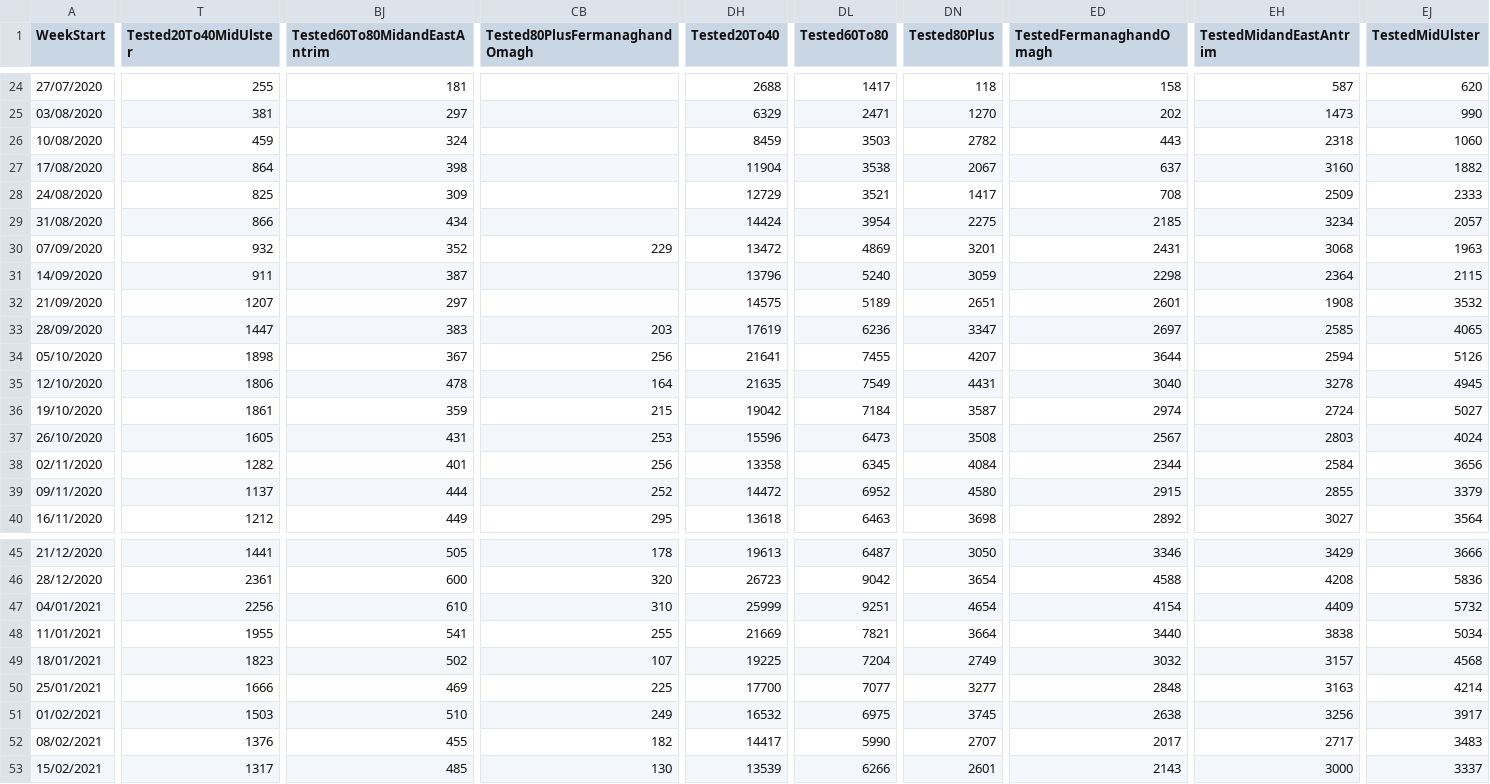
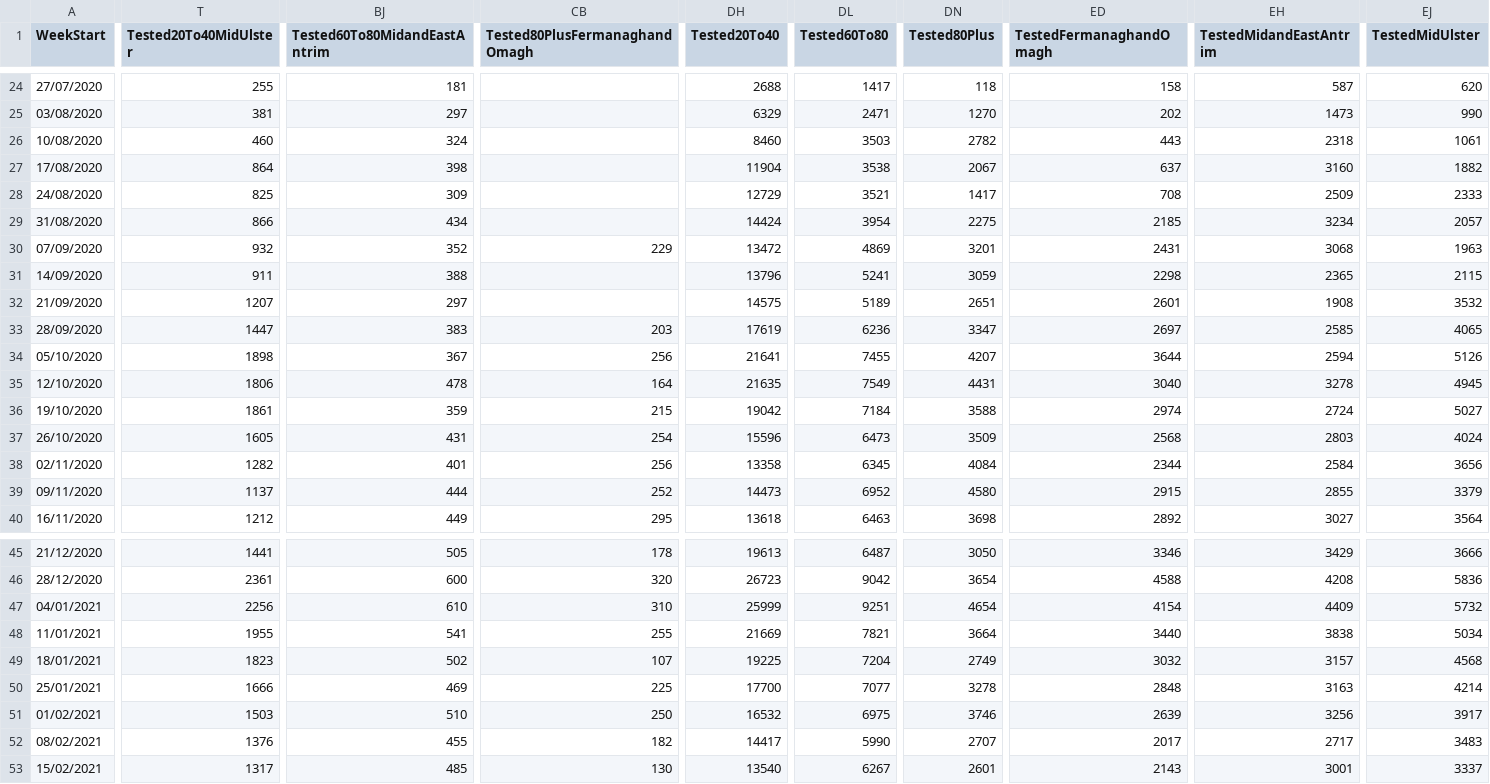
Before and after one commit to CatsAgainstCovid/IrelandCovidData, a CSV file: Outputs/NIDailyReports/NorthenIrelandWeekly.csv, drawn as a sheet; only a part is shown, gaps mark what is left out; the diff covers the shown part only; the diff names each change by its address in the sheet, - before the commit and + after, or states it on an @@ line.

Commit message:
Update

```diff
--- a/Outputs/NIDailyReports/NorthenIrelandWeekly.csv
+++ b/Outputs/NIDailyReports/NorthenIrelandWeekly.csv
-T26 (Tested20To40MidUlster): 459
+T26 (Tested20To40MidUlster): 460
-DH26 (Tested20To40): 8459
+DH26 (Tested20To40): 8460
-EJ26 (TestedMidUlster): 1060
+EJ26 (TestedMidUlster): 1061
-BJ31 (Tested60To80MidandEastAntrim): 387
+BJ31 (Tested60To80MidandEastAntrim): 388
-DL31 (Tested60To80): 5240
+DL31 (Tested60To80): 5241
-EH31 (TestedMidandEastAntrim): 2364
+EH31 (TestedMidandEastAntrim): 2365
-DN36 (Tested80Plus): 3587
+DN36 (Tested80Plus): 3588
-CB37 (Tested80PlusFermanaghandOmagh): 253
+CB37 (Tested80PlusFermanaghandOmagh): 254
-DN37 (Tested80Plus): 3508
+DN37 (Tested80Plus): 3509
-ED37 (TestedFermanaghandOmagh): 2567
+ED37 (TestedFermanaghandOmagh): 2568
-DH39 (Tested20To40): 14472
+DH39 (Tested20To40): 14473
-DN50 (Tested80Plus): 3277
+DN50 (Tested80Plus): 3278
-CB51 (Tested80PlusFermanaghandOmagh): 249
+CB51 (Tested80PlusFermanaghandOmagh): 250
-DN51 (Tested80Plus): 3745
+DN51 (Tested80Plus): 3746
-ED51 (TestedFermanaghandOmagh): 2638
+ED51 (TestedFermanaghandOmagh): 2639
-DH53 (Tested20To40): 13539
+DH53 (Tested20To40): 13540
-DL53 (Tested60To80): 6266
+DL53 (Tested60To80): 6267
-EH53 (TestedMidandEastAntrim): 3000
+EH53 (TestedMidandEastAntrim): 3001
```
Also changed, not shown: 12 edited cells elsewhere in this file.
